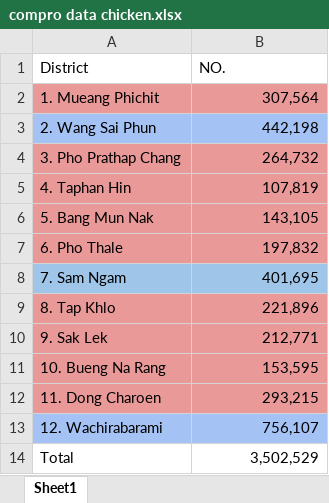
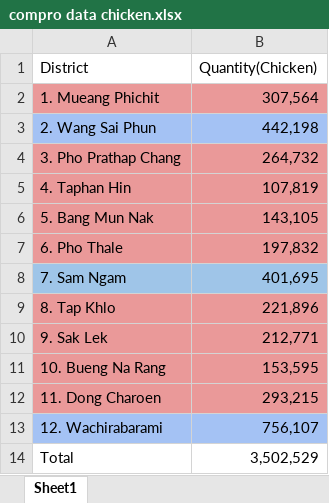
Before and after one commit to Torrmai/-------------, an Excel workbook: compro data chicken.xlsx, sheet Sheet1, drawn as a sheet; values as stored, in another font and other column widths than the file's, no borders; the diff names each change by its address in the sheet, - before the commit and + after, or states it on an @@ line.

```diff
--- a/compro data chicken.xlsx (sheet Sheet1)
+++ b/compro data chicken.xlsx (sheet Sheet1)
-B1: NO.
+B1: Quantity(Chicken)
```
Also changed, not shown: compro data beef.xlsx, compro data duck.xlsx, 1 other file.
